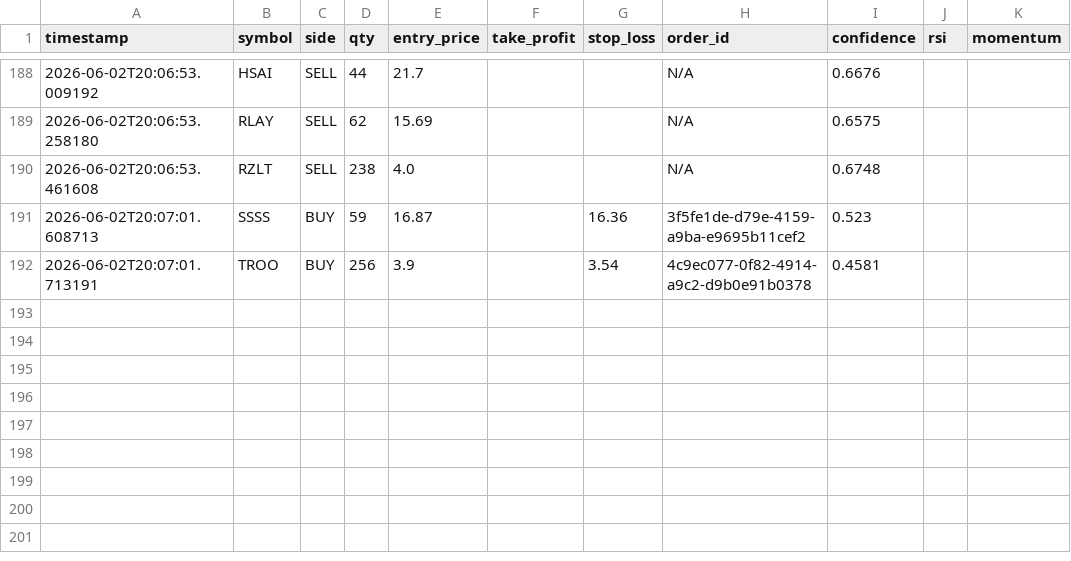
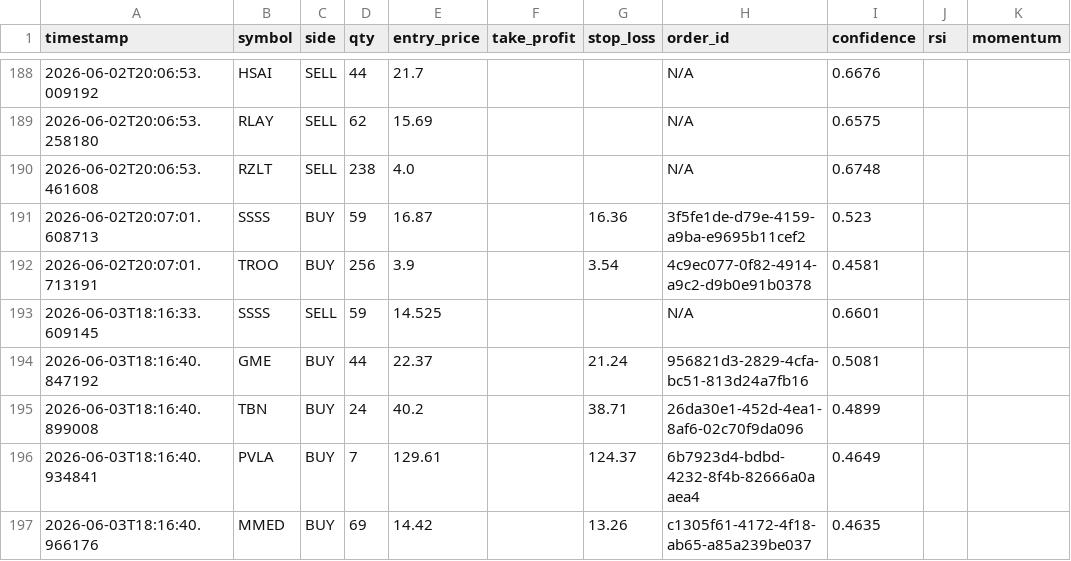
Before and after one commit to jp3tty/ml-trading-bot, a CSV file: paper_trade_log/orders.csv, drawn as a sheet; only a part is shown, gaps mark what is left out; the diff names each change by its address in the sheet, - before the commit and + after, or states it on an @@ line.

```diff
--- a/paper_trade_log/orders.csv
+++ b/paper_trade_log/orders.csv
+row 193: 2026-06-03T18:16:33.609145 | SSSS | SELL | 59 | 14.525 |  |  | N/A | 0.6601
+row 194: 2026-06-03T18:16:40.847192 | GME | BUY | 44 | 22.37 |  | 21.24 | 956821d3-2829-4cfa-bc51-813d24a7fb16 | 0.5081
+row 195: 2026-06-03T18:16:40.899008 | TBN | BUY | 24 | 40.2 |  | 38.71 | 26da30e1-452d-4ea1-8af6-02c70f9da096 | 0.4899
+row 196: 2026-06-03T18:16:40.934841 | PVLA | BUY | 7 | 129.61 |  | 124.37 | 6b7923d4-bdbd-4232-8f4b-82666a0aaea4 | 0.4649
+row 197: 2026-06-03T18:16:40.966176 | MMED | BUY | 69 | 14.42 |  | 13.26 | c1305f61-4172-4f18-ab65-a85a239be037 | 0.4635
```
Also changed, not shown: paper_trade_log/signals.csv.
